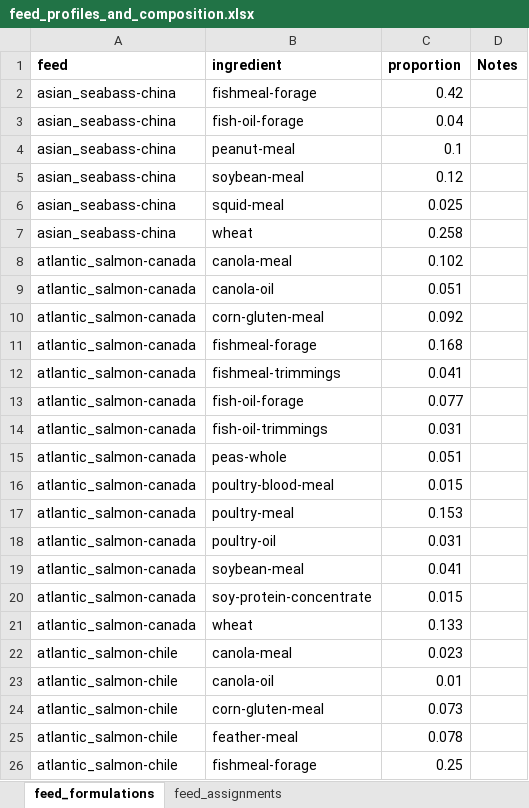
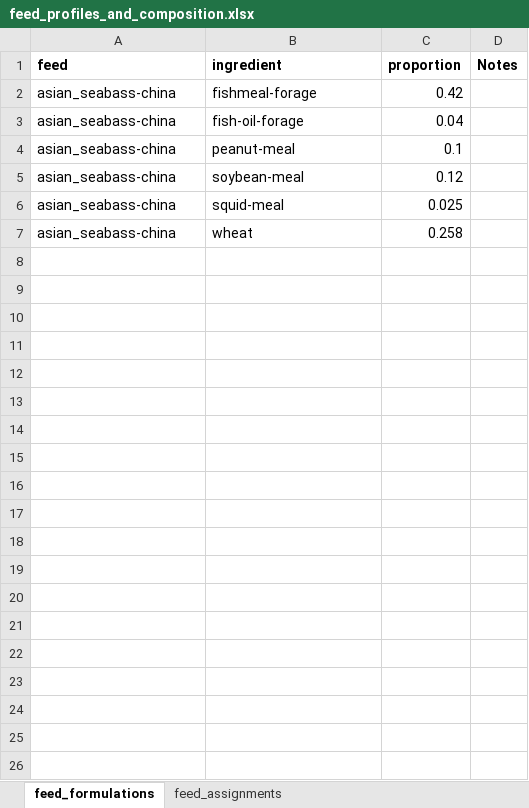
Before and after one commit to Sustainable-Aquafeeds-Project/climate_risks_to_fed_mariculture, an Excel workbook: data/raw_data/feed_profiles_and_composition.xlsx, sheet feed_formulations, drawn as a sheet; only a part is shown; values as stored, in another font and other column widths than the file's, no borders; the diff covers the shown part only; the diff names each change by its address in the sheet, - before the commit and + after, or states it on an @@ line.

```diff
--- a/data/raw_data/feed_profiles_and_composition.xlsx (sheet feed_formulations)
+++ b/data/raw_data/feed_profiles_and_composition.xlsx (sheet feed_formulations)
@@ row 8 hidden: atlantic_salmon-canada | canola-meal | 0.102 @@
@@ row 9 hidden: atlantic_salmon-canada | canola-oil | 0.051 @@
@@ row 10 hidden: atlantic_salmon-canada | corn-gluten-meal | 0.092 @@
@@ row 11 hidden: atlantic_salmon-canada | fishmeal-forage | 0.168 @@
@@ row 12 hidden: atlantic_salmon-canada | fishmeal-trimmings | 0.041 @@
@@ row 13 hidden: atlantic_salmon-canada | fish-oil-forage | 0.077 @@
@@ row 14 hidden: atlantic_salmon-canada | fish-oil-trimmings | 0.031 @@
@@ row 15 hidden: atlantic_salmon-canada | peas-whole | 0.051 @@
@@ row 16 hidden: atlantic_salmon-canada | poultry-blood-meal | 0.015 @@
@@ row 17 hidden: atlantic_salmon-canada | poultry-meal | 0.153 @@
@@ row 18 hidden: atlantic_salmon-canada | poultry-oil | 0.031 @@
@@ row 19 hidden: atlantic_salmon-canada | soybean-meal | 0.041 @@
@@ row 20 hidden: atlantic_salmon-canada | soy-protein-concentrate | 0.015 @@
@@ row 21 hidden: atlantic_salmon-canada | wheat | 0.133 @@
@@ row 22 hidden: atlantic_salmon-chile | canola-meal | 0.023 @@
@@ row 23 hidden: atlantic_salmon-chile | canola-oil | 0.01 @@
@@ row 24 hidden: atlantic_salmon-chile | corn-gluten-meal | 0.073 @@
@@ row 25 hidden: atlantic_salmon-chile | feather-meal | 0.078 @@
@@ row 26 hidden: atlantic_salmon-chile | fishmeal-forage | 0.25 @@
```
Also changed, not shown: 166 hidden or unhidden rows elsewhere in this sheet, sheet feed_assignments, 54 other files.
